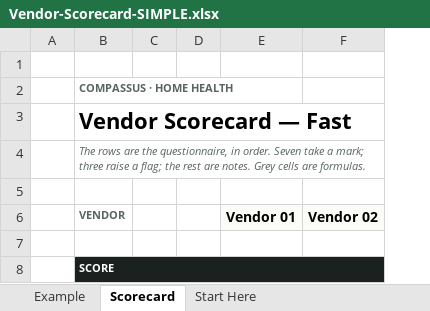
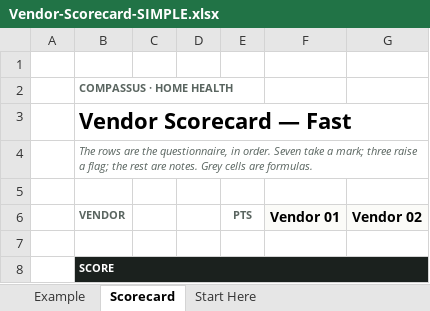
Before and after one commit to worker-max/compassus-capacity-pm, an Excel workbook: agents/compassus-capacity-pm/vendor-evaluation/Vendor-Scorecard-SIMPLE.xlsx, sheet Scorecard, drawn as a sheet; only a part is shown; values as stored, in another font and other column widths than the file's, no borders; conditional formats not drawn; removed rows and columns are numbered as before the commit, all else as after; the diff covers the shown part only; the diff names each change by its address in the sheet, - before the commit and + after, or states it on an @@ line.

```diff
--- a/agents/compassus-capacity-pm/vendor-evaluation/Vendor-Scorecard-SIMPLE.xlsx (sheet Scorecard)
+++ b/agents/compassus-capacity-pm/vendor-evaluation/Vendor-Scorecard-SIMPLE.xlsx (sheet Scorecard)
-column D, empty
+column D, empty
+column E (PTS), empty
```
Also changed, not shown: 48 edited cells elsewhere in this sheet, sheet Example, 1 other file.
